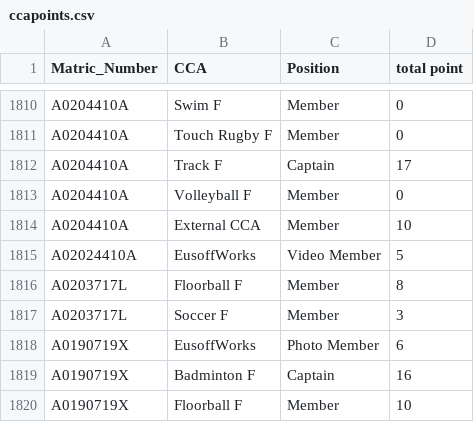
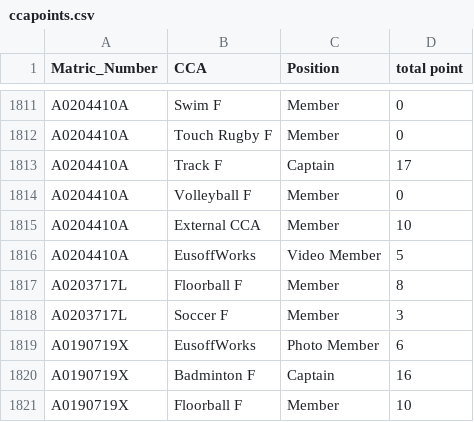
Before and after one commit to isbobby/eusoffline, a CSV file: ccapoints.csv, drawn as a sheet; only a part is shown, gaps mark what is left out; the diff covers the shown part only.

```diff
--- a/ccapoints.csv
+++ b/ccapoints.csv
@@ -1814,3 +1815,3 @@ A0204410A,Volleyball F,Member,0
 A0204410A,External CCA,Member,10
-A02024410A,EusoffWorks,Video Member,5
+A0204410A,EusoffWorks,Video Member,5
 A0203717L,Floorball F,Member,8
```
Also changed, not shown: 2 added rows, 1 removed row and 5 edited cells elsewhere in this file, 9 other files.
